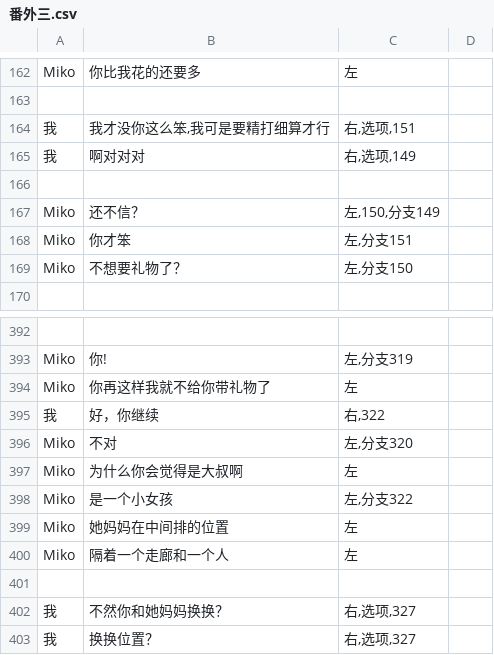
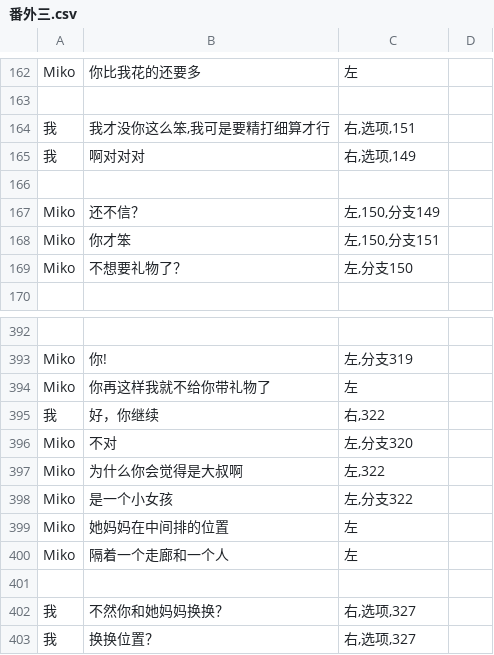
Before and after one commit to autumn-moon-py/miko, a CSV file: assets/story/番外三.csv, drawn as a sheet; only a part is shown, gaps mark what is left out.

```diff
--- a/assets/story/番外三.csv
+++ b/assets/story/番外三.csv
@@ -167,3 +167,3 @@ Miko,你比我花的还要多,左
 Miko,还不信？,"左,150,分支149"
-Miko,你才笨,"左,分支151"
+Miko,你才笨,"左,150,分支151"
 Miko,不想要礼物了？,"左,分支150"
@@ -396,3 +396,3 @@ Miko,你再这样我就不给你带礼物了,左
 Miko,不对,"左,分支320"
-Miko,为什么你会觉得是大叔啊,左
+Miko,为什么你会觉得是大叔啊,"左,322"
 Miko,是一个小女孩,"左,分支322"
```
Also changed, not shown: assets/story/第三章.csv, 4 other files.
